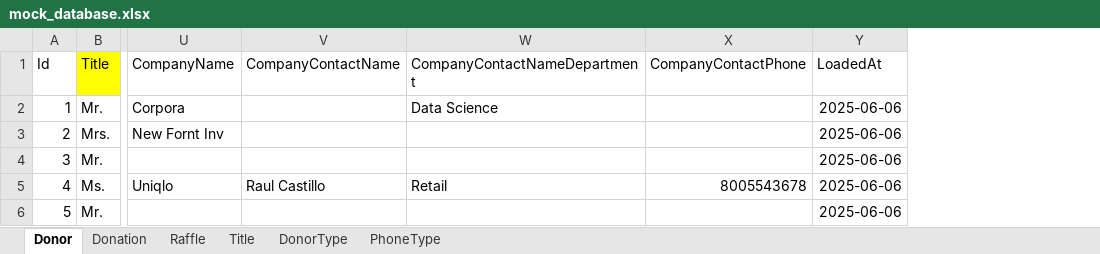
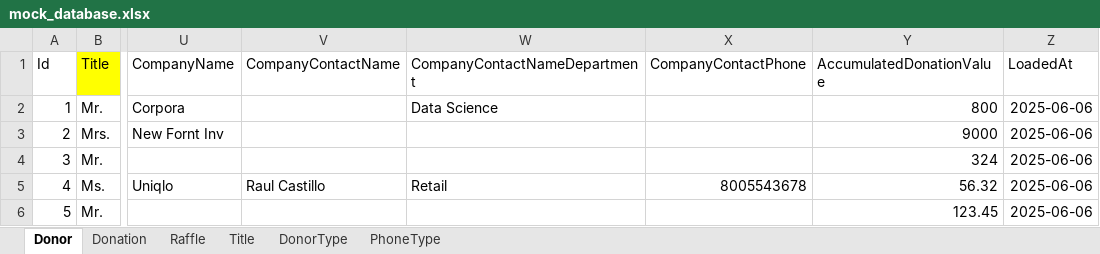
Before and after one commit to grob-nak/kc_open, an Excel workbook: data/mock_database.xlsx, sheet Donor, drawn as a sheet; only a part is shown, gaps mark what is left out; values as stored, in another font and other column widths than the file's, no borders; the diff names each change by its address in the sheet, - before the commit and + after, or states it on an @@ line.

```diff
--- a/data/mock_database.xlsx (sheet Donor)
+++ b/data/mock_database.xlsx (sheet Donor)
+column Y (AccumulatedDonationValue), rows 2-6: 800 | 9000 | 324 | 56.32 | 123.45
```
Also changed, not shown: 16 other files.
